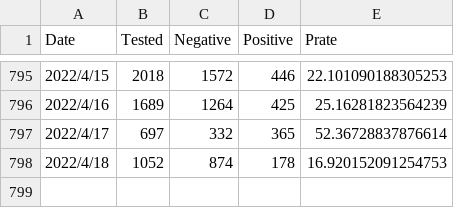
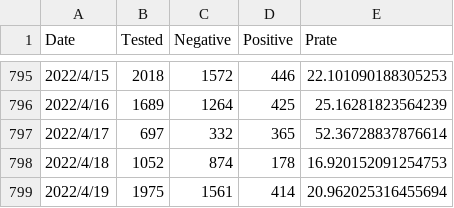
Before and after one commit to u-10bei/u-10bei.github.io, a CSV file: datas/COVID-19_KTQ.csv, drawn as a sheet; only a part is shown, gaps mark what is left out; the diff names each change by its address in the sheet, - before the commit and + after, or states it on an @@ line.

```diff
--- a/datas/COVID-19_KTQ.csv
+++ b/datas/COVID-19_KTQ.csv
+row 799: 2022/4/19 | 1975 | 1561 | 414 | 20.962025316455694
```
Also changed, not shown: datas/COVID-19_JP.csv, 1 other file.
